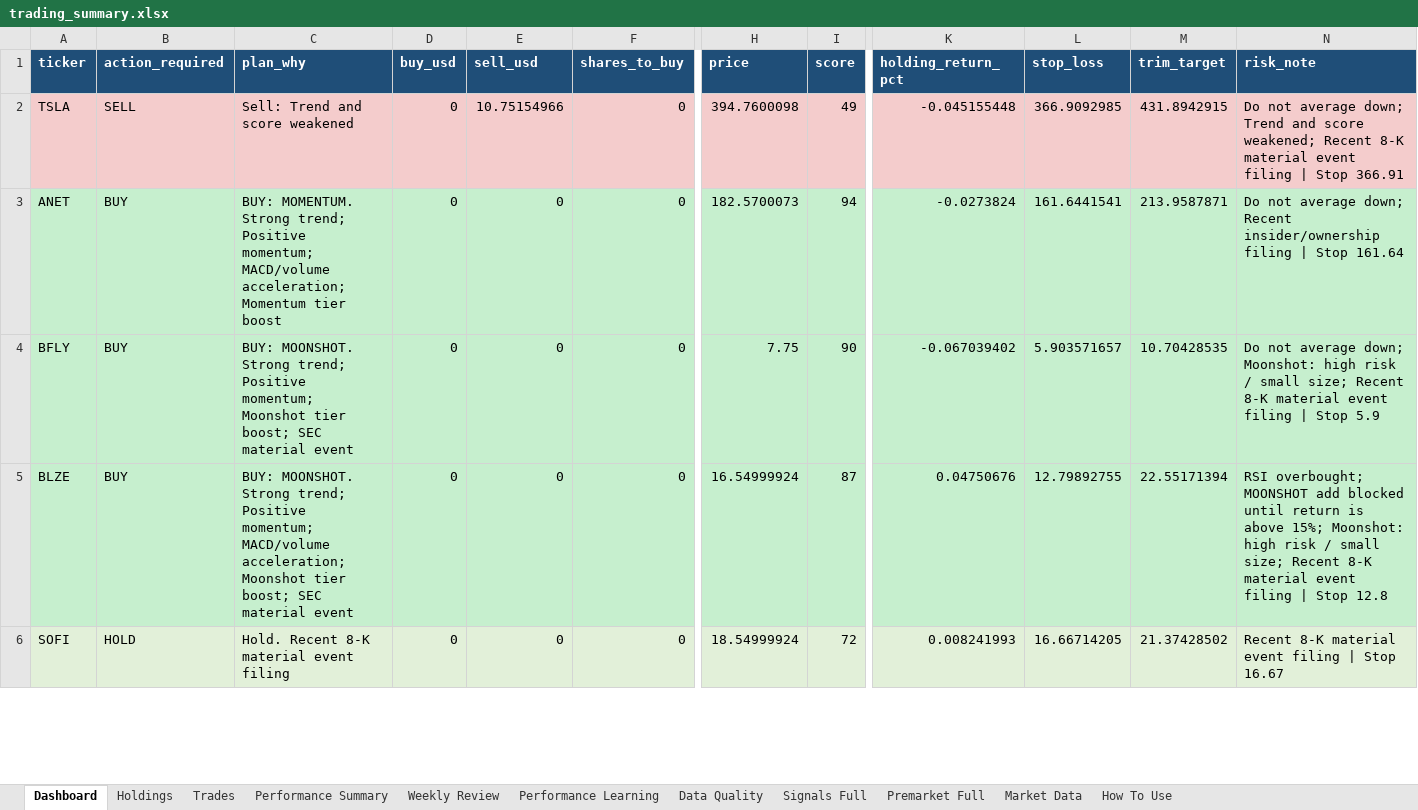
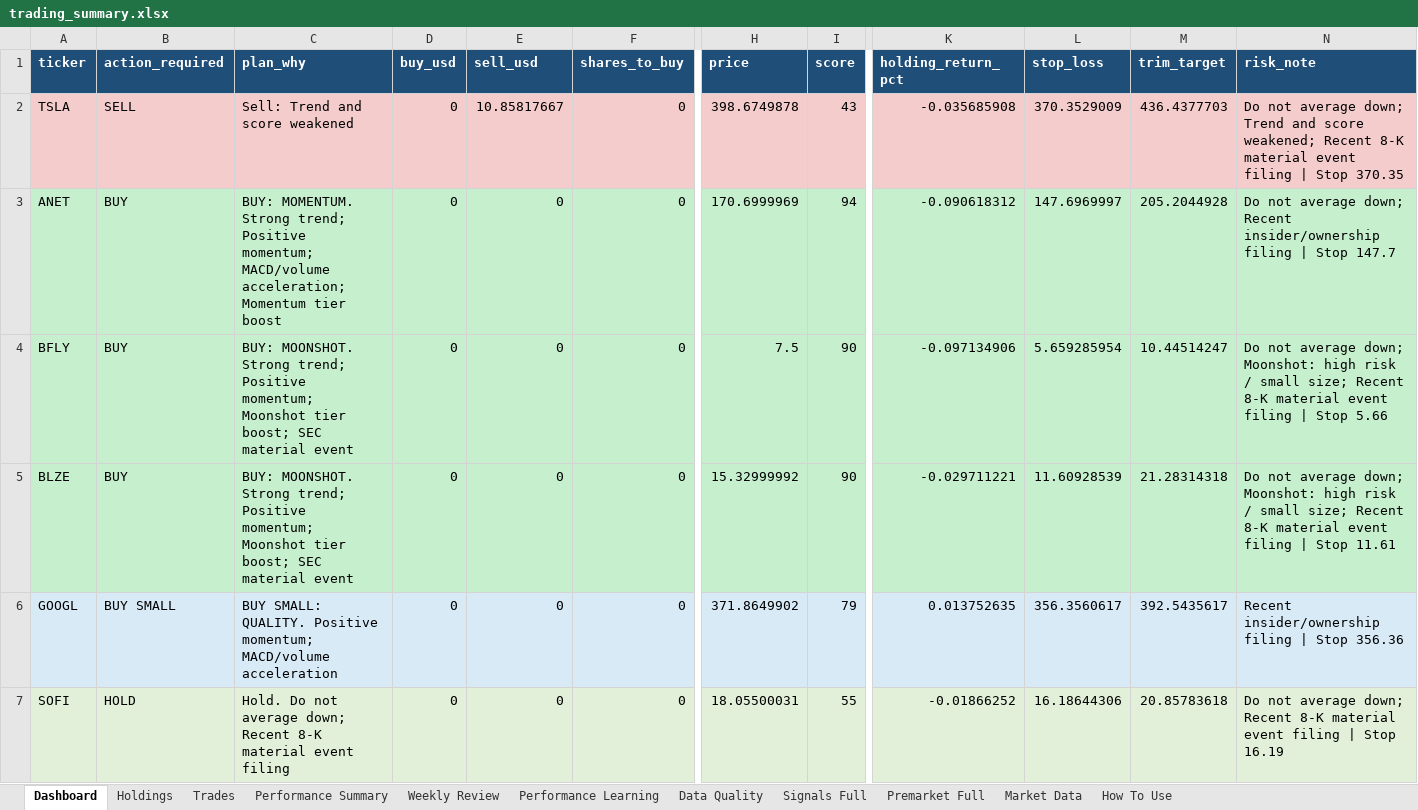
Before and after one commit to nicklc14/trading-engine-v2, an Excel workbook: output/trading_summary.xlsx, sheet Dashboard, drawn as a sheet; only a part is shown, gaps mark what is left out; values as stored, in another font and other column widths than the file's, no borders; addresses are those after the commit; rows hold the shown columns only; the diff covers the shown part only; the diff names each change by its address in the sheet, - before the commit and + after, or states it on an @@ line.

```diff
--- a/output/trading_summary.xlsx (sheet Dashboard)
+++ b/output/trading_summary.xlsx (sheet Dashboard)
-E2 (sell_usd): 10.75154966
+E2 (sell_usd): 10.85817667
-H2 (price): 394.7600098
+H2 (price): 398.6749878
-I2 (score): 49
+I2 (score): 43
-K2 (holding_return_pct): -0.045155448
+K2 (holding_return_pct): -0.035685908
-L2 (stop_loss): 366.9092985
+L2 (stop_loss): 370.3529009
-M2 (trim_target): 431.8942915
+M2 (trim_target): 436.4377703
-N2 (risk_note): …| Stop 366.91
+N2 (risk_note): …| Stop 370.35
-H3 (price): 182.5700073
+H3 (price): 170.6999969
-K3 (holding_return_pct): -0.0273824
+K3 (holding_return_pct): -0.090618312
-L3 (stop_loss): 161.6441541
+L3 (stop_loss): 147.6969997
-M3 (trim_target): 213.9587871
+M3 (trim_target): 205.2044928
-N3 (risk_note): …| Stop 161.64
+N3 (risk_note): …| Stop 147.7
-H4 (price): 7.75
+H4 (price): 7.5
-K4 (holding_return_pct): -0.067039402
+K4 (holding_return_pct): -0.097134906
-L4 (stop_loss): 5.903571657
+L4 (stop_loss): 5.659285954
-M4 (trim_target): 10.70428535
+M4 (trim_target): 10.44514247
-N4 (risk_note): …| Stop 5.9
+N4 (risk_note): …| Stop 5.66
-C5 (plan_why): …Positive momentum; MACD/volume acceleration; Moonshot tier…
+C5 (plan_why): …Positive momentum; Moonshot tier…
-H5 (price): 16.54999924
+H5 (price): 15.32999992
-I5 (score): 87
+I5 (score): 90
-K5 (holding_return_pct): 0.04750676
+K5 (holding_return_pct): -0.029711221
-L5 (stop_loss): 12.79892755
+L5 (stop_loss): 11.60928539
-M5 (trim_target): 22.55171394
+M5 (trim_target): 21.28314318
-N5 (risk_note): RSI overbought; MOONSHOT add blocked until return is above 15%; Moonshot: high risk / small size; Recent 8-K material event filing | Stop 12.8
+N5 (risk_note): Do not average down; Moonshot: high risk / small size; Recent 8-K material event filing | Stop 11.61
+row 6: GOOGL | BUY SMALL | BUY SMALL: QUALITY. Positive momentum; MACD/volume acceleration | 0 | 0 | 0 | 371.8649902 | 79 | 0.013752635 | 356.3560617 | 392.5435617 | Recent insider/ownership filing | Stop 356.36
-C7 (plan_why): Hold. Recent 8-K…
+C7 (plan_why): Hold. Do not average down; Recent 8-K…
-H7 (price): 18.54999924
+H7 (price): 18.05500031
-I7 (score): 72
+I7 (score): 55
-K7 (holding_return_pct): 0.008241993
+K7 (holding_return_pct): -0.01866252
-L7 (stop_loss): 16.66714205
+L7 (stop_loss): 16.18644306
-M7 (trim_target): 21.37428502
+M7 (trim_target): 20.85783618
-N7 (risk_note): Recent 8-K material event filing | Stop 16.67
+N7 (risk_note): Do not average down; Recent 8-K material event filing | Stop 16.19
```
Also changed, not shown: 9 added rows, 10 removed rows and 99 edited cells elsewhere in this sheet, sheet Signals Full, sheet Premarket Full, sheet Market Data, sheet Holdings, sheet Performance Summary, sheet Data Quality, 10 other files.
